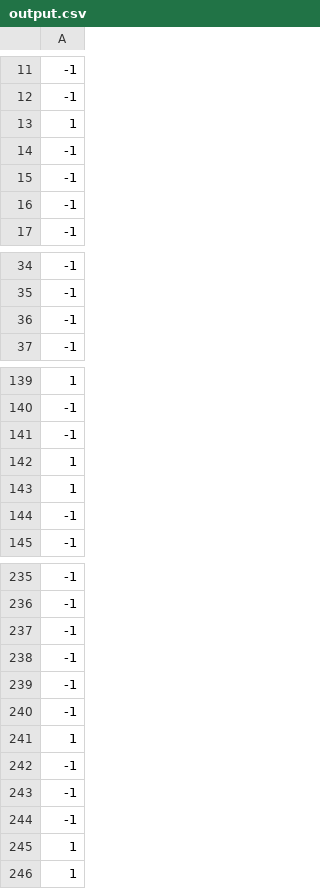
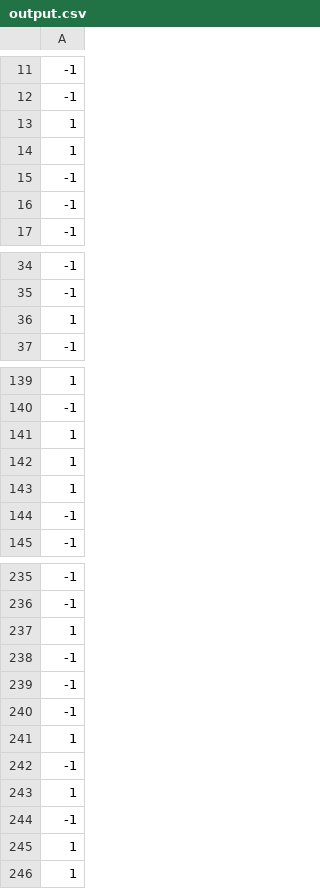
Before and after one commit to j-seixas/pk-nn, a CSV file: Lab4 Widrow-Hoff rule/output.csv, drawn as a sheet; only a part is shown, gaps mark what is left out; removed rows and columns are numbered as before the commit, all else as after; the diff covers the shown part only; the diff names each change by its address in the sheet, - before the commit and + after, or states it on an @@ line.

```diff
--- a/Lab4 Widrow-Hoff rule/output.csv
+++ b/Lab4 Widrow-Hoff rule/output.csv
-row 14: -1
+row 14: 1
-row 36: -1
+row 36: 1
-row 141: -1
+row 141: 1
-row 237: -1
+row 237: 1
-row 243: -1
+row 243: 1
```
Also changed, not shown: 2 added rows and 2 removed rows elsewhere in this file, 3 other files.
